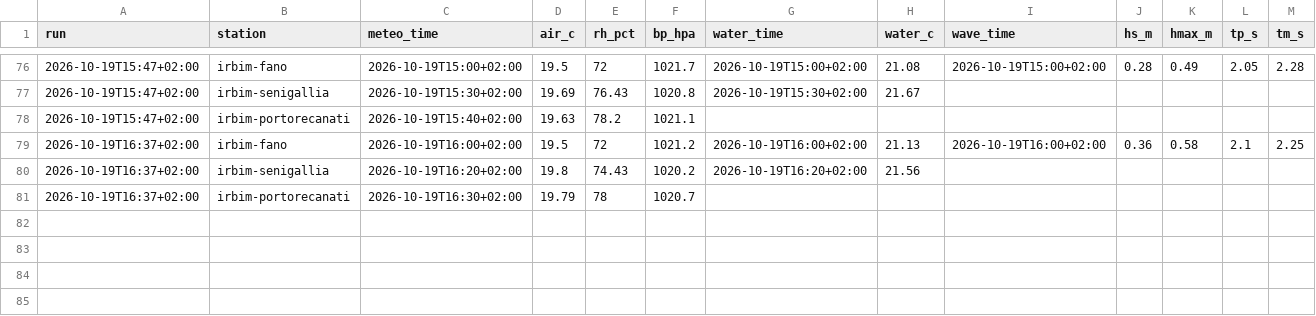
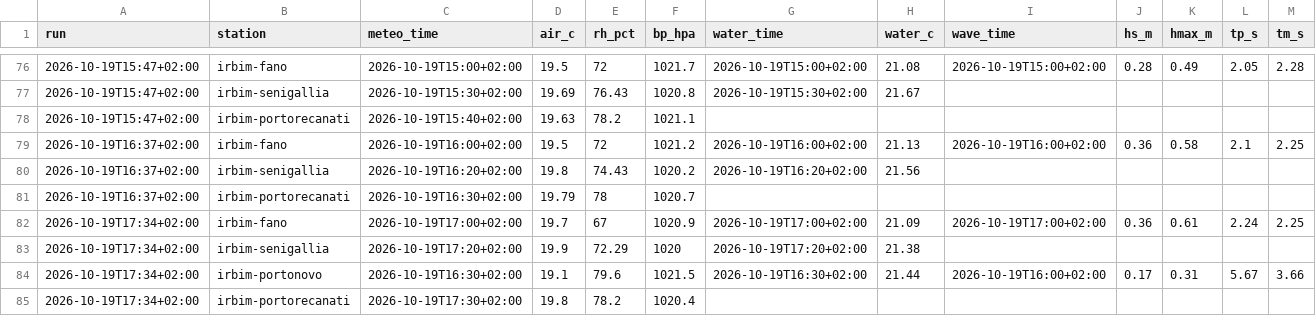
Before and after one commit to giuliobellitti-cell/spot-board-dati, a CSV file: data/mare/2026-10.csv, drawn as a sheet; only a part is shown, gaps mark what is left out; rows hold the shown columns only; the diff names each change by its address in the sheet, - before the commit and + after, or states it on an @@ line.

```diff
--- a/data/mare/2026-10.csv
+++ b/data/mare/2026-10.csv
+row 82: 2026-10-19T17:34+02:00 | irbim-fano | 2026-10-19T17:00+02:00 | 19.7 | 67 | 1020.9 | 2026-10-19T17:00+02:00 | 21.09 | 2026-10-19T17:00+02:00 | 0.36 | 0.61 | 2.24 | 2.25
+row 83: 2026-10-19T17:34+02:00 | irbim-senigallia | 2026-10-19T17:20+02:00 | 19.9 | 72.29 | 1020 | 2026-10-19T17:20+02:00 | 21.38
+row 84: 2026-10-19T17:34+02:00 | irbim-portonovo | 2026-10-19T16:30+02:00 | 19.1 | 79.6 | 1021.5 | 2026-10-19T16:30+02:00 | 21.44 | 2026-10-19T16:00+02:00 | 0.17 | 0.31 | 5.67 | 3.66
+row 85: 2026-10-19T17:34+02:00 | irbim-portorecanati | 2026-10-19T17:30+02:00 | 19.8 | 78.2 | 1020.4
```
Also changed, not shown: data/obs/2026-10.csv, 2 other files.
